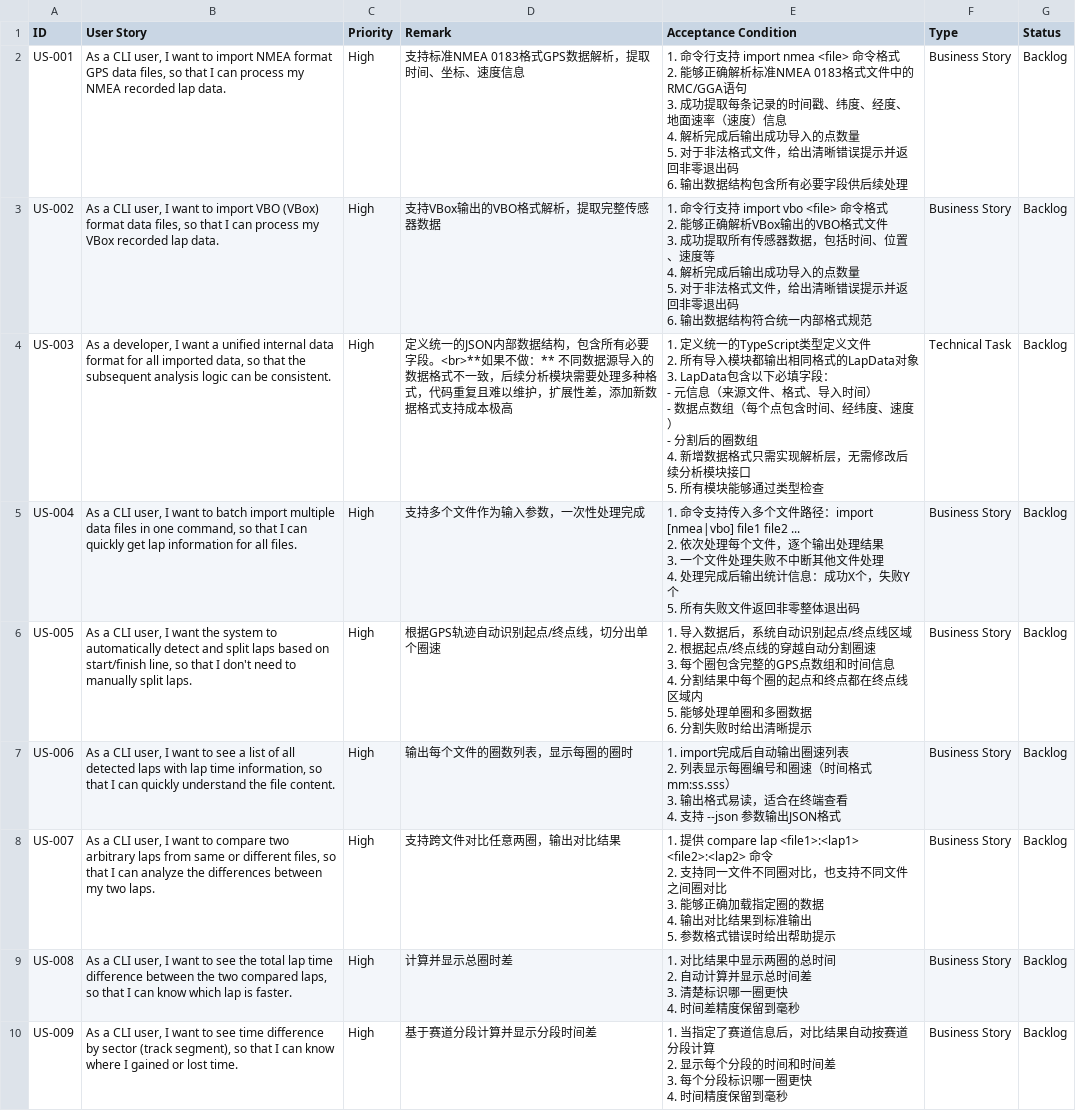
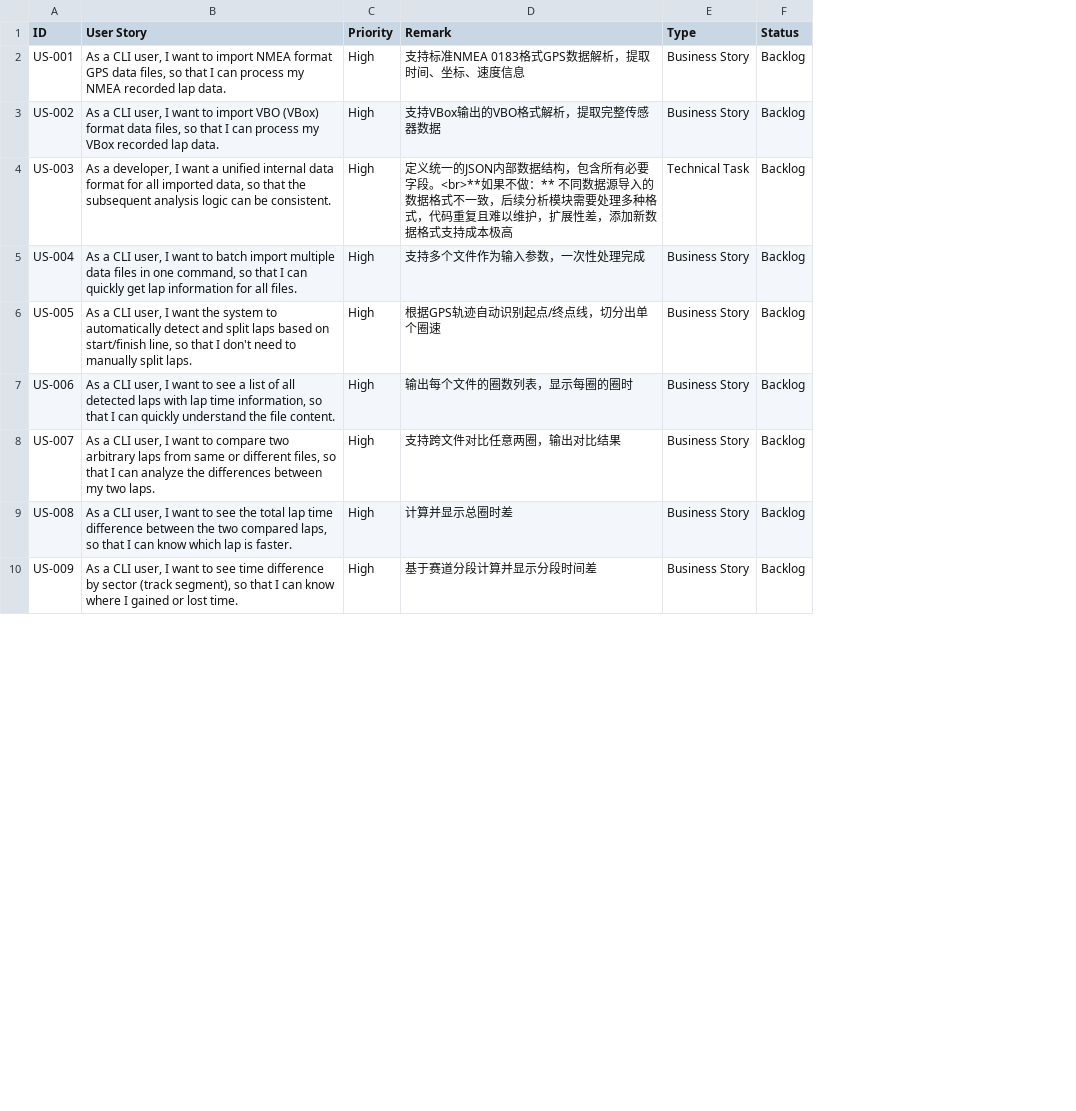
Before and after one commit to isaachan/late-brake, a CSV file: docs/UserStories.csv, drawn as a sheet; only a part is shown; ↵ is a line break in a cell; the diff names each change by its address in the sheet, - before the commit and + after, or states it on an @@ line.

```diff
--- a/docs/UserStories.csv
+++ b/docs/UserStories.csv
-column E (Acceptance Condition), rows 2-10: 1. 命令行支持 import nmea <file> 命令格式 ↵ 2. 能够正确解析标准NMEA 0183格式文件中的RMC/GGA语句 ↵ 3. 成功提取每条记录的时间戳、纬度、经度、地面速率（速度）信息 ↵ 4. 解析完成后输出成功导入的点数量 ↵ 5. 对于非法格式文件，给出清晰错误提示并返回非零退出码 ↵ 6. 输出数据结构包含所有必要字段供后续处理 | 1. 命令行支持 import vbo <file> 命令格式 ↵ 2. 能够正确解析VBox输出的VBO格式文件 ↵ 3. 成功提取所有传感器数据，包括时间、位置、速度等 ↵ 4. 解析完成后输出成功导入的点数量 ↵ 5. 对于非法格式文件，给出清晰错误提示并返回非零退出码 ↵ 6. 输出数据结构符合统一内部格式规范 | 1. 定义统一的TypeScript类型定义文件 ↵ 2. 所有导入模块都输出相同格式的LapData对象 ↵ 3. LapData包含以下必填字段： ↵ - 元信息（来源文件、格式、导入时间） ↵ - 数据点数组（每个点包含时间、经纬度、速度） ↵ - 分割后的圈数组 ↵ 4. 新增数据格式只需实现解析层，无需修改后续分析模块接口 ↵ 5. 所有模块能够通过类型检查 | 1. 命令支持传入多个文件路径：import [nmea|vbo] file1 file2 ... ↵ 2. 依次处理每个文件，逐个输出处理结果 ↵ 3. 一个文件处理失败不中断其他文件处理 ↵ 4. 处理完成后输出统计信息：成功X个，失败Y个 ↵ 5. 所有失败文件返回非零整体退出码 | 1. 导入数据后，系统自动识别起点/终点线区域 ↵ 2. 根据起点/终点线的穿越自动分割圈速 ↵ 3. 每个圈包含完整的GPS点数组和时间信息 ↵ 4. 分割结果中每个圈的起点和终点都在终点线区域内 ↵ 5. 能够处理单圈和多圈数据 ↵ 6. 分割失败时给出清晰提示 | 1. import完成后自动输出圈速列表 ↵ 2. 列表显示每圈编号和圈速（时间格式 mm:ss.sss） ↵ 3. 输出格式易读，适合在终端查看 ↵ 4. 支持 --json 参数输出JSON格式 | 1. 提供 compare lap <file1>:<lap1> <file2>:<lap2> 命令 ↵ 2. 支持同一文件不同圈对比，也支持不同文件之间圈对比 ↵ 3. 能够正确加载指定圈的数据 ↵ 4. 输出对比结果到标准输出 ↵ 5. 参数格式错误时给出帮助提示 | 1. 对比结果中显示两圈的总时间 ↵ 2. 自动计算并显示总时间差 ↵ 3. 清楚标识哪一圈更快 ↵ 4. 时间差精度保留到毫秒 | 1. 当指定了赛道信息后，对比结果自动按赛道分段计算 ↵ 2. 显示每个分段的时间和时间差 ↵ 3. 每个分段标识哪一圈更快 ↵ 4. 时间精度保留到毫秒
```
Also changed, not shown: 2 other files.
